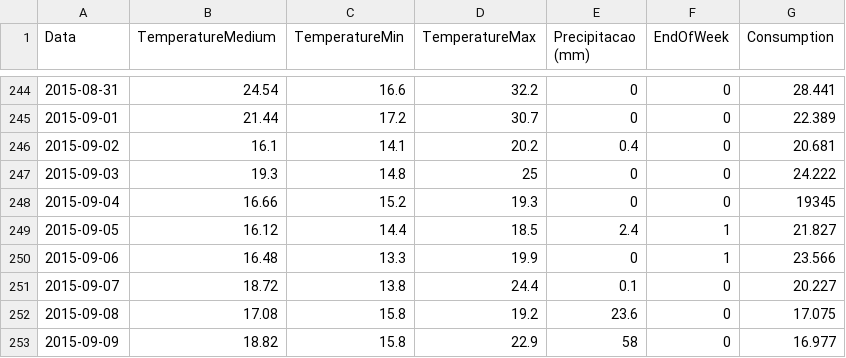
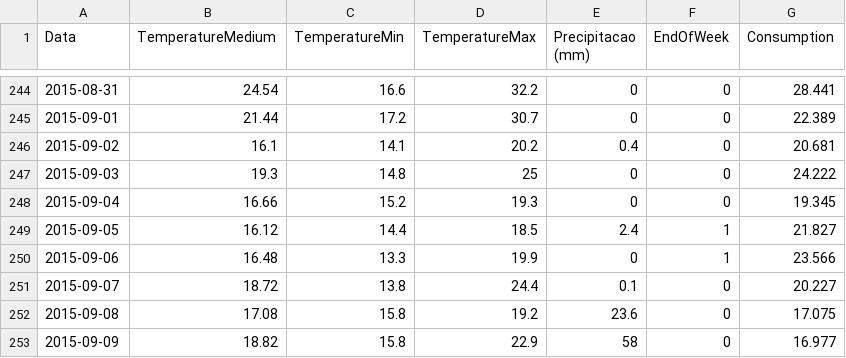
Before and after one commit to tolism/LinearRegression, a CSV file: final.csv, drawn as a sheet; only a part is shown, gaps mark what is left out.

Commit message:
Update final.csv

```diff
--- a/final.csv
+++ b/final.csv
@@ -247,3 +247,3 @@ Data,TemperatureMedium,TemperatureMin,TemperatureMax,Precipitacao (mm),EndOfWeek
 2015-09-03,19.3,14.8,25,0,0,24.222
-2015-09-04,16.66,15.2,19.3,0,0,19345
+2015-09-04,16.66,15.2,19.3,0,0,19.345
 2015-09-05,16.12,14.4,18.5,2.4,1,21.827
```
